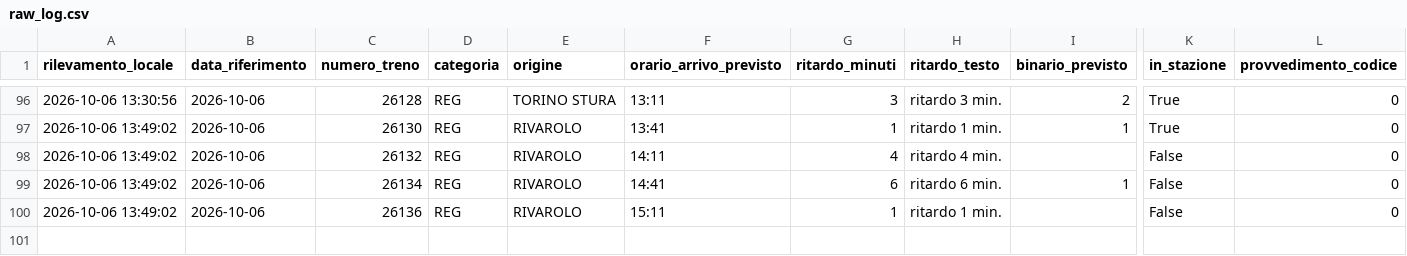
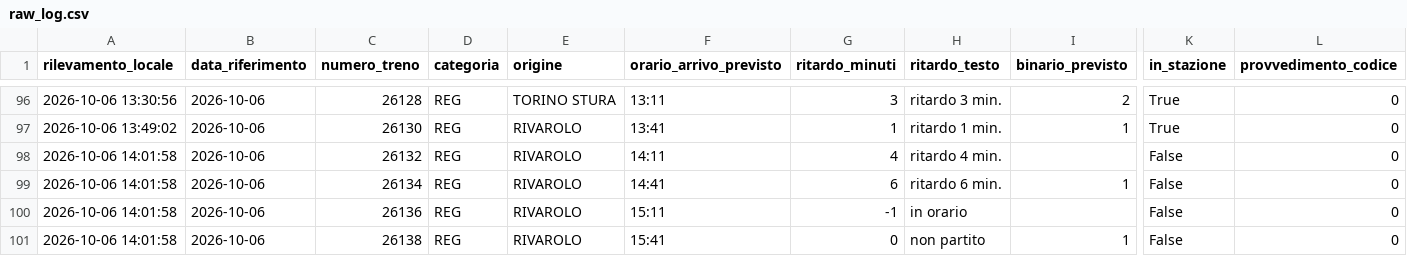
Before and after one commit to frapan2003-coder/Orari-arrivo-treni, a CSV file: data/raw_log.csv, drawn as a sheet; only a part is shown, gaps mark what is left out; rows hold the shown columns only; the diff names each change by its address in the sheet, - before the commit and + after, or states it on an @@ line.

```diff
--- a/data/raw_log.csv
+++ b/data/raw_log.csv
-A98:A100 (rilevamento_locale): 2026-10-06 13:49:02
+A98:A100 (rilevamento_locale): 2026-10-06 14:01:58
-G100 (ritardo_minuti): 1
+G100 (ritardo_minuti): -1
-H100 (ritardo_testo): ritardo 1 min.
+H100 (ritardo_testo): in orario
+row 101: 2026-10-06 14:01:58 | 2026-10-06 | 26138 | REG | RIVAROLO | 15:41 | 0 | non partito | 1 | False | 0
```
